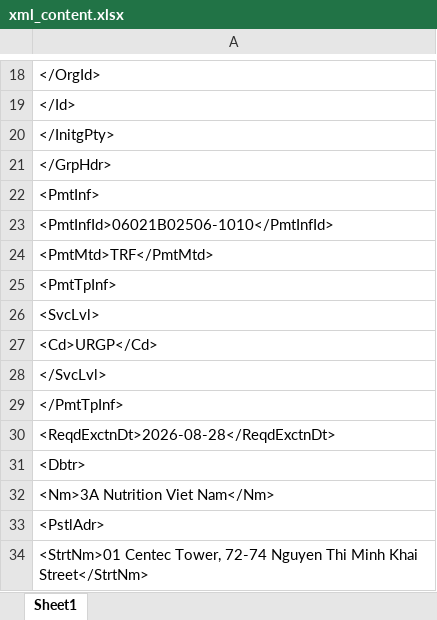
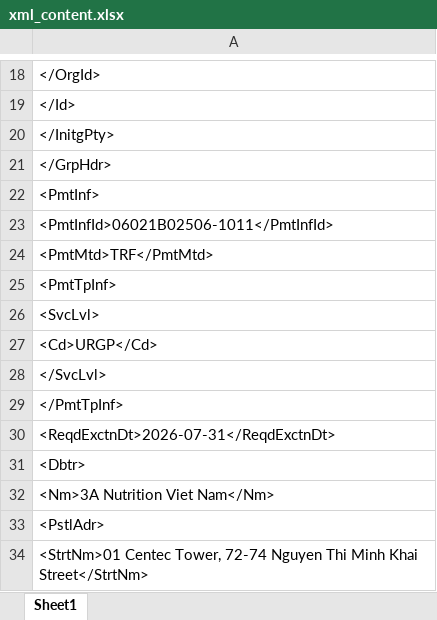
Before and after one commit to chithuapham/mse-python-ml-learning, an Excel workbook: notebooks/xml_content.xlsx, sheet Sheet1, drawn as a sheet; only a part is shown, gaps mark what is left out; values as stored, in another font and other column widths than the file's, no borders; the diff covers the shown part only; the diff names each change by its address in the sheet, - before the commit and + after, or states it on an @@ line.

```diff
--- a/notebooks/xml_content.xlsx (sheet Sheet1)
+++ b/notebooks/xml_content.xlsx (sheet Sheet1)
-A23: <PmtInfId>06021B02506-1010</PmtInfId>
+A23: <PmtInfId>06021B02506-1011</PmtInfId>
-A30: <ReqdExctnDt>2026-08-28</ReqdExctnDt>
+A30: <ReqdExctnDt>2026-07-31</ReqdExctnDt>
```
Also changed, not shown: 18 removed rows and 17 edited cells elsewhere in this sheet, 9 other files.
